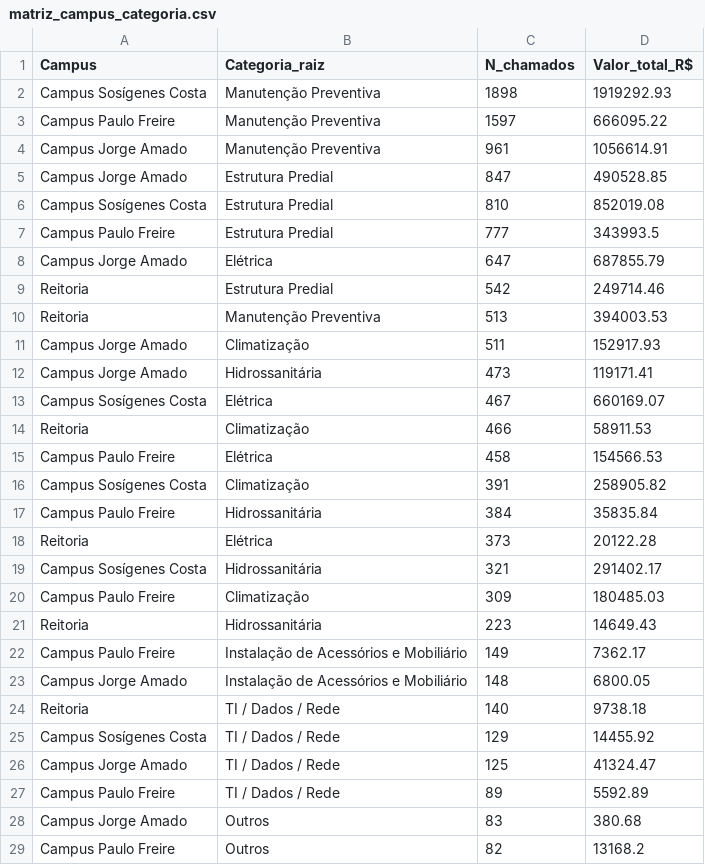
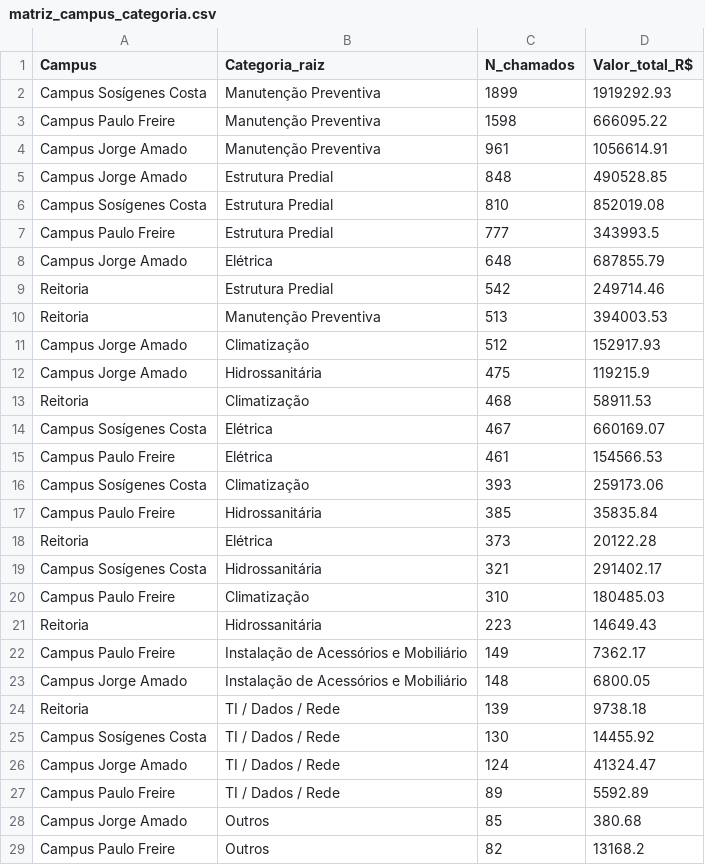
Before and after one commit to adinailson88/malha-estatisticas-associadas, a CSV file: dados_csv/matriz_campus_categoria.csv, drawn as a sheet; only a part is shown; the diff covers the shown part only.

```diff
--- a/dados_csv/matriz_campus_categoria.csv
+++ b/dados_csv/matriz_campus_categoria.csv
@@ -1,21 +1,21 @@
 Campus,Categoria_raiz,N_chamados,Valor_total_R$
-Campus Sosígenes Costa,Manutenção Preventiva,1898,1919292.93
-Campus Paulo Freire,Manutenção Preventiva,1597,666095.22
+Campus Sosígenes Costa,Manutenção Preventiva,1899,1919292.93
+Campus Paulo Freire,Manutenção Preventiva,1598,666095.22
 Campus Jorge Amado,Manutenção Preventiva,961,1056614.91
-Campus Jorge Amado,Estrutura Predial,847,490528.85
+Campus Jorge Amado,Estrutura Predial,848,490528.85
 Campus Sosígenes Costa,Estrutura Predial,810,852019.08
 Campus Paulo Freire,Estrutura Predial,777,343993.5
-Campus Jorge Amado,Elétrica,647,687855.79
+Campus Jorge Amado,Elétrica,648,687855.79
 Reitoria,Estrutura Predial,542,249714.46
 Reitoria,Manutenção Preventiva,513,394003.53
-Campus Jorge Amado,Climatização,511,152917.93
-Campus Jorge Amado,Hidrossanitária,473,119171.41
+Campus Jorge Amado,Climatização,512,152917.93
+Campus Jorge Amado,Hidrossanitária,475,119215.9
+Reitoria,Climatização,468,58911.53
 Campus Sosígenes Costa,Elétrica,467,660169.07
-Reitoria,Climatização,466,58911.53
-Campus Paulo Freire,Elétrica,458,154566.53
-Campus Sosígenes Costa,Climatização,391,258905.82
-Campus Paulo Freire,Hidrossanitária,384,35835.84
+Campus Paulo Freire,Elétrica,461,154566.53
+Campus Sosígenes Costa,Climatização,393,259173.06
+Campus Paulo Freire,Hidrossanitária,385,35835.84
 Reitoria,Elétrica,373,20122.28
 Campus Sosígenes Costa,Hidrossanitária,321,291402.17
-Campus Paulo Freire,Climatização,309,180485.03
+Campus Paulo Freire,Climatização,310,180485.03
 Reitoria,Hidrossanitária,223,14649.43
@@ -23,7 +23,7 @@ Campus Paulo Freire,Instalação de Acessórios e Mobiliário,149,7362.17
 Campus Jorge Amado,Instalação de Acessórios e Mobiliário,148,6800.05
-Reitoria,TI / Dados / Rede,140,9738.18
-Campus Sosígenes Costa,TI / Dados / Rede,129,14455.92
-Campus Jorge Amado,TI / Dados / Rede,125,41324.47
+Reitoria,TI / Dados / Rede,139,9738.18
+Campus Sosígenes Costa,TI / Dados / Rede,130,14455.92
+Campus Jorge Amado,TI / Dados / Rede,124,41324.47
 Campus Paulo Freire,TI / Dados / Rede,89,5592.89
-Campus Jorge Amado,Outros,83,380.68
+Campus Jorge Amado,Outros,85,380.68
 Campus Paulo Freire,Outros,82,13168.2
```
Also changed, not shown: 4 removed rows and 5 edited cells elsewhere in this file, dados_csv/ranking_campus.csv, dados_csv/ranking_categoria.csv, 16 other files.
